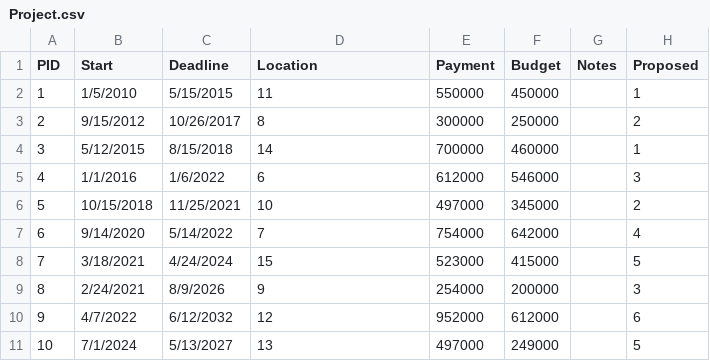
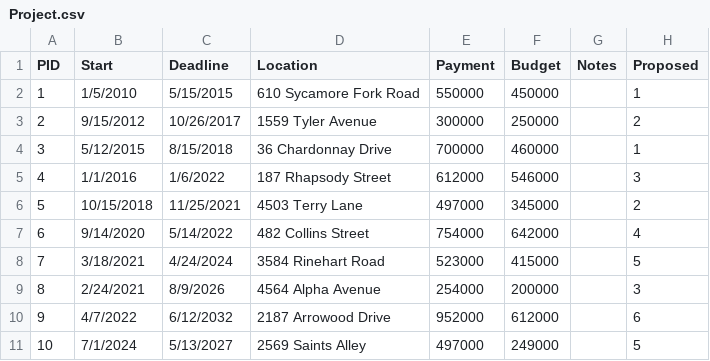
Before and after one commit to kaidenpage/DataBase_Final, a CSV file: Database/Data - CSV/Project.csv, drawn as a sheet.

```diff
--- a/Database/Data - CSV/Project.csv
+++ b/Database/Data - CSV/Project.csv
@@ -1,11 +1,11 @@
 PID,Start,Deadline,Location,Payment,Budget,Notes,Proposed
-1,1/5/2010,5/15/2015,11,550000,450000,,1
-2,9/15/2012,10/26/2017,8,300000,250000,,2
-3,5/12/2015,8/15/2018,14,700000,460000,,1
-4,1/1/2016,1/6/2022,6,612000,546000,,3
-5,10/15/2018,11/25/2021,10,497000,345000,,2
-6,9/14/2020,5/14/2022,7,754000,642000,,4
-7,3/18/2021,4/24/2024,15,523000,415000,,5
-8,2/24/2021,8/9/2026,9,254000,200000,,3
-9,4/7/2022,6/12/2032,12,952000,612000,,6
-10,7/1/2024,5/13/2027,13,497000,249000,,5
+1,1/5/2010,5/15/2015,610 Sycamore Fork Road,550000,450000,,1
+2,9/15/2012,10/26/2017,1559 Tyler Avenue,300000,250000,,2
+3,5/12/2015,8/15/2018,36 Chardonnay Drive,700000,460000,,1
+4,1/1/2016,1/6/2022,187 Rhapsody Street,612000,546000,,3
+5,10/15/2018,11/25/2021,4503 Terry Lane,497000,345000,,2
+6,9/14/2020,5/14/2022,482 Collins Street,754000,642000,,4
+7,3/18/2021,4/24/2024,3584 Rinehart Road,523000,415000,,5
+8,2/24/2021,8/9/2026,4564 Alpha Avenue,254000,200000,,3
+9,4/7/2022,6/12/2032,2187 Arrowood Drive,952000,612000,,6
+10,7/1/2024,5/13/2027,2569 Saints Alley,497000,249000,,5
```
Also changed, not shown: 5 other files.
